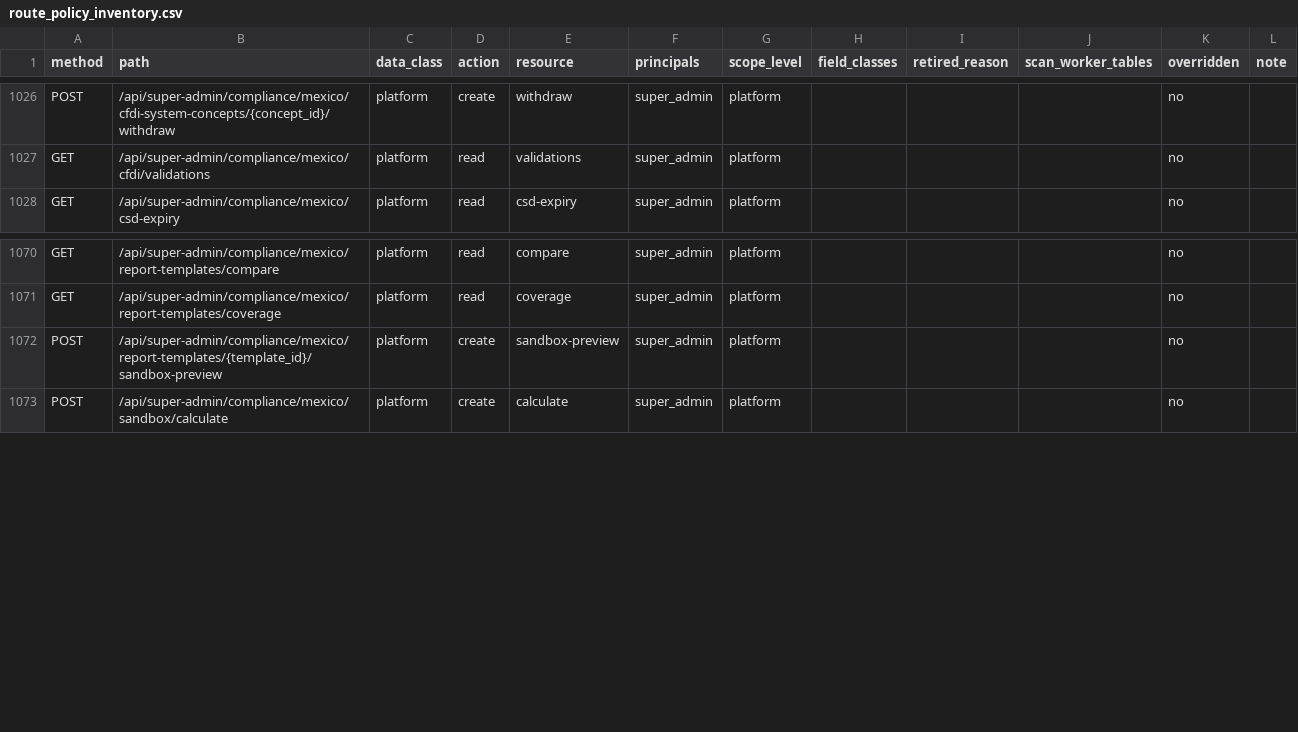
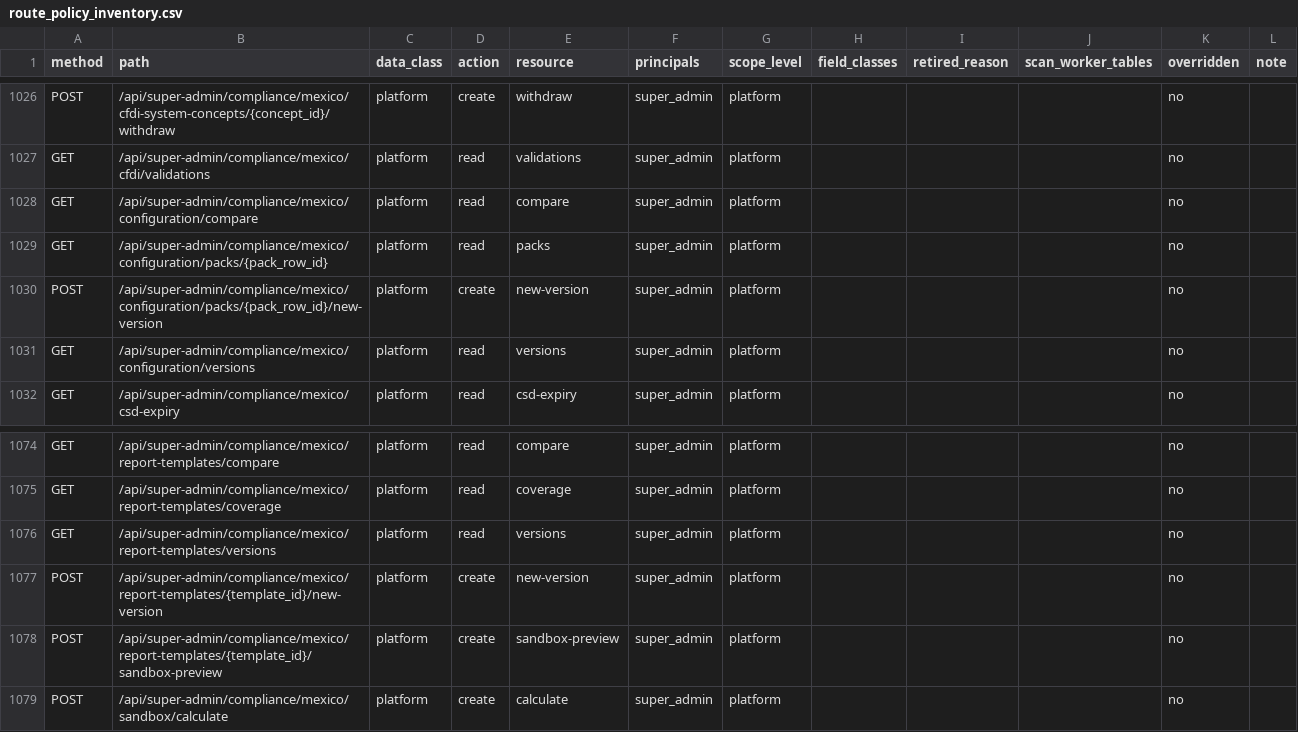
Before and after one commit to ZoikoGroup/zoiko-payroll-platform, a CSV file: docs/privacy/route_policy_inventory.csv, drawn as a sheet; only a part is shown, gaps mark what is left out.

```diff
--- a/docs/privacy/route_policy_inventory.csv
+++ b/docs/privacy/route_policy_inventory.csv
@@ -1027,2 +1027,6 @@ POST,/api/super-admin/compliance/mexico/cfdi-system-concepts/{concept_id}/withdr
 GET,/api/super-admin/compliance/mexico/cfdi/validations,platform,read,validations,super_admin,platform,,,,no,
+GET,/api/super-admin/compliance/mexico/configuration/compare,platform,read,compare,super_admin,platform,,,,no,
+GET,/api/super-admin/compliance/mexico/configuration/packs/{pack_row_id},platform,read,packs,super_admin,platform,,,,no,
+POST,/api/super-admin/compliance/mexico/configuration/packs/{pack_row_id}/new-version,platform,create,new-version,super_admin,platform,,,,no,
+GET,/api/super-admin/compliance/mexico/configuration/versions,platform,read,versions,super_admin,platform,,,,no,
 GET,/api/super-admin/compliance/mexico/csd-expiry,platform,read,csd-expiry,super_admin,platform,,,,no,
@@ -1071,2 +1075,4 @@ GET,/api/super-admin/compliance/mexico/report-templates/compare,platform,read,co
 GET,/api/super-admin/compliance/mexico/report-templates/coverage,platform,read,coverage,super_admin,platform,,,,no,
+GET,/api/super-admin/compliance/mexico/report-templates/versions,platform,read,versions,super_admin,platform,,,,no,
+POST,/api/super-admin/compliance/mexico/report-templates/{template_id}/new-version,platform,create,new-version,super_admin,platform,,,,no,
 POST,/api/super-admin/compliance/mexico/report-templates/{template_id}/sandbox-preview,platform,create,sandbox-preview,super_admin,platform,,,,no,
```
Also changed, not shown: 24 other files.
